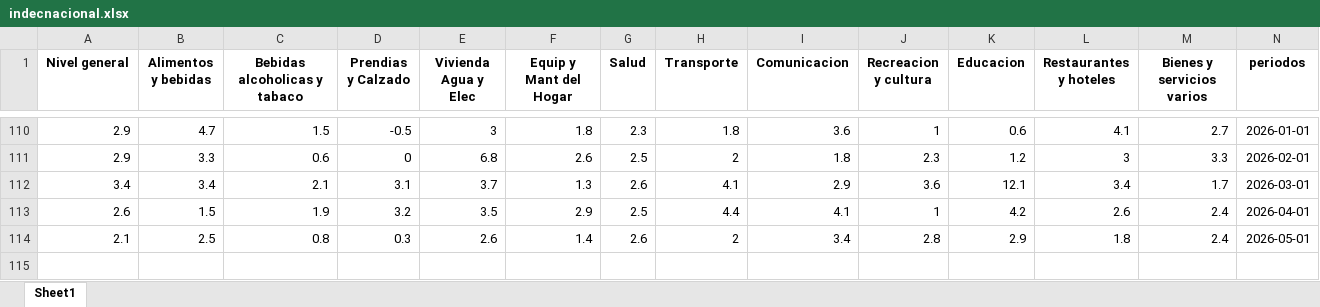
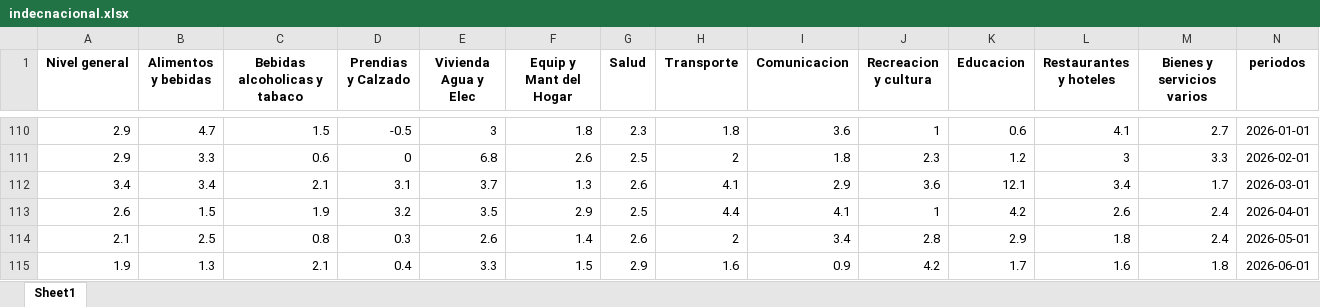
Before and after one commit to MGaloto/shiny-app-inflacion-argentina, an Excel workbook: data/indecnacional.xlsx, sheet Sheet1, drawn as a sheet; only a part is shown, gaps mark what is left out; values as stored, in another font and other column widths than the file's, no borders; rows hold the shown columns only; the diff names each change by its address in the sheet, - before the commit and + after, or states it on an @@ line.

Commit message:
Auto update dashboard

```diff
--- a/data/indecnacional.xlsx (sheet Sheet1)
+++ b/data/indecnacional.xlsx (sheet Sheet1)
+row 115: 1.9 | 1.3 | 2.1 | 0.4 | 3.3 | 1.5 | 2.9 | 1.6 | 0.9 | 4.2 | 1.7 | 1.6 | 1.8 | 2026-06-01
```
